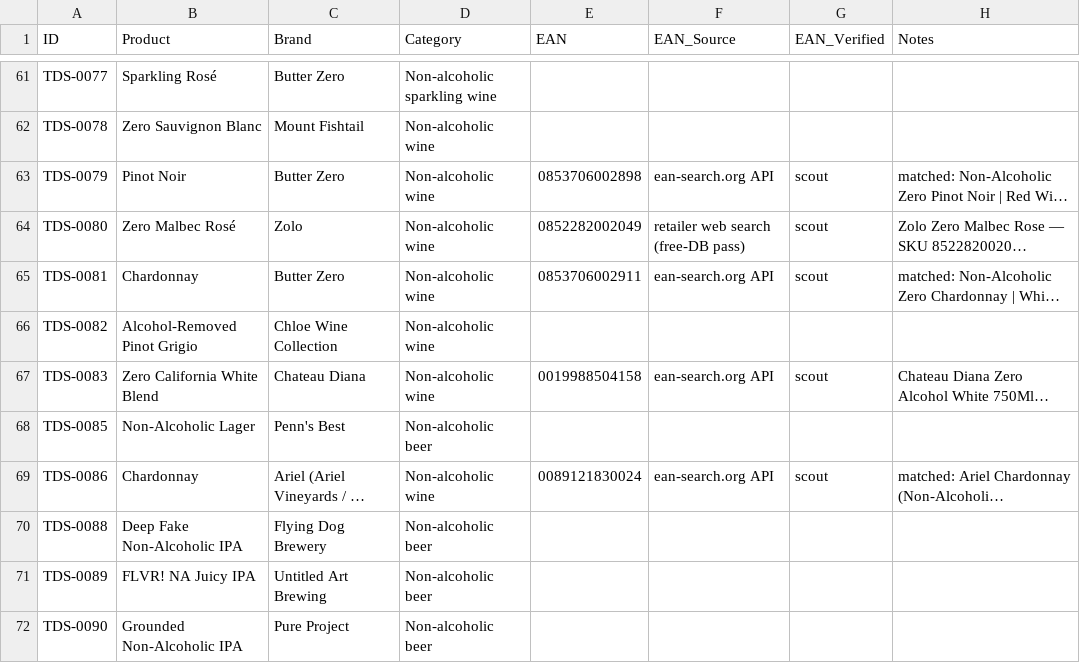
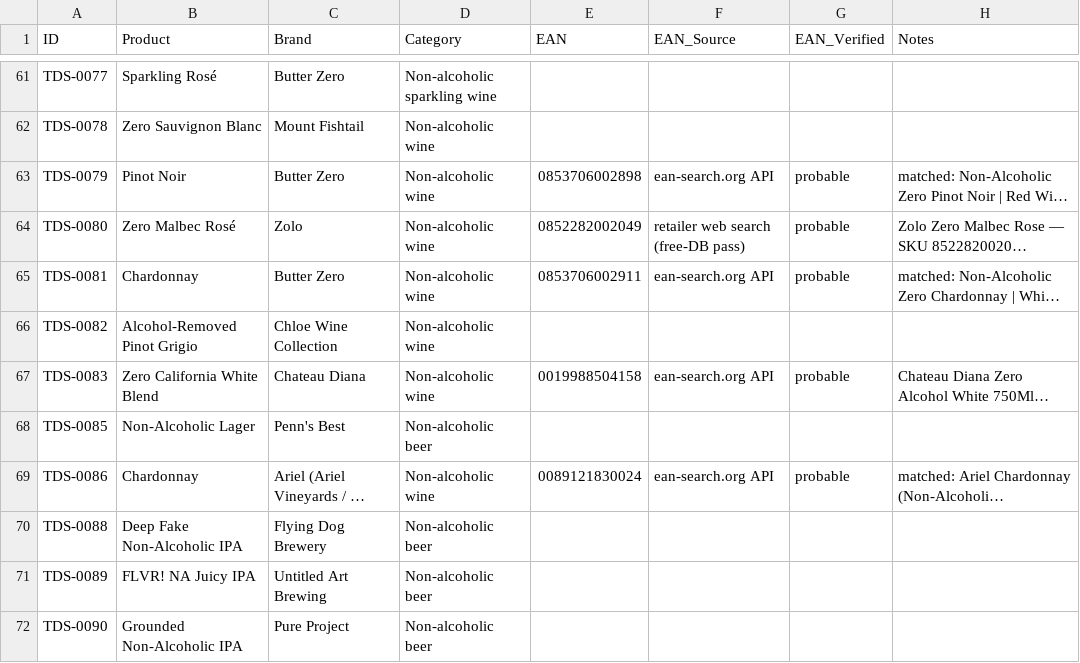
Before and after one commit to karlhillx/karlhill.com, a CSV file: clients/the-dry-standard/data/ean-scout.csv, drawn as a sheet; only a part is shown, gaps mark what is left out; long unchanged cells end in …; the diff covers the shown part only; the diff names each change by its address in the sheet, - before the commit and + after, or states it on an @@ line.

Commit message:
scout(ean): retroactive confidence classification per new schema
Updates EAN_Verified values in the existing 34 finds to match the
new confidence classification (added to ean-scouting skill in commit
482d68a7).

Mapping:
  scout → verified (4 rows): TDS-0028, TDS-0029, TDS-0057, TDS-0058
    All four are Jörg Geiger products sourced from the producer's own
    site (manufaktur-joerg-geiger.de), where the manufacturer explicitly
    lists the EAN for the exact product. That meets the VERIFIED
    criterion: 'manufacturer identifies the barcode for the exact
    product'.

  scout → probable (30 rows): all other existing finds
    Each is one credible source + checksum valid + product match
    (brand + product + size + variant all match) + no conflicting
    evidence. That meets the PROBABLE criterion. Most are ean-search.org
    API results (rank 2 source: 'GS1 or authoritative registry where
    accessible') or single retailer pages.

The 44 rows still missing EANs stay unchanged — they have no EAN
value and no EAN_Verified value. They remain in the 'next-month
ean-search.org / Karl's bottle scans / producer outreach'
disposition buckets.

Catalog total: 34/78 products with EANs (44%). All find sources
documented in the existing Notes column; nothing added or removed.

```diff
--- a/clients/the-dry-standard/data/ean-scout.csv
+++ b/clients/the-dry-standard/data/ean-scout.csv
-G63:G65 (EAN_Verified): scout
+G63:G65 (EAN_Verified): probable
-G67 (EAN_Verified): scout
+G67 (EAN_Verified): probable
-G69 (EAN_Verified): scout
+G69 (EAN_Verified): probable
```
Also changed, not shown: 29 edited cells elsewhere in this file.
